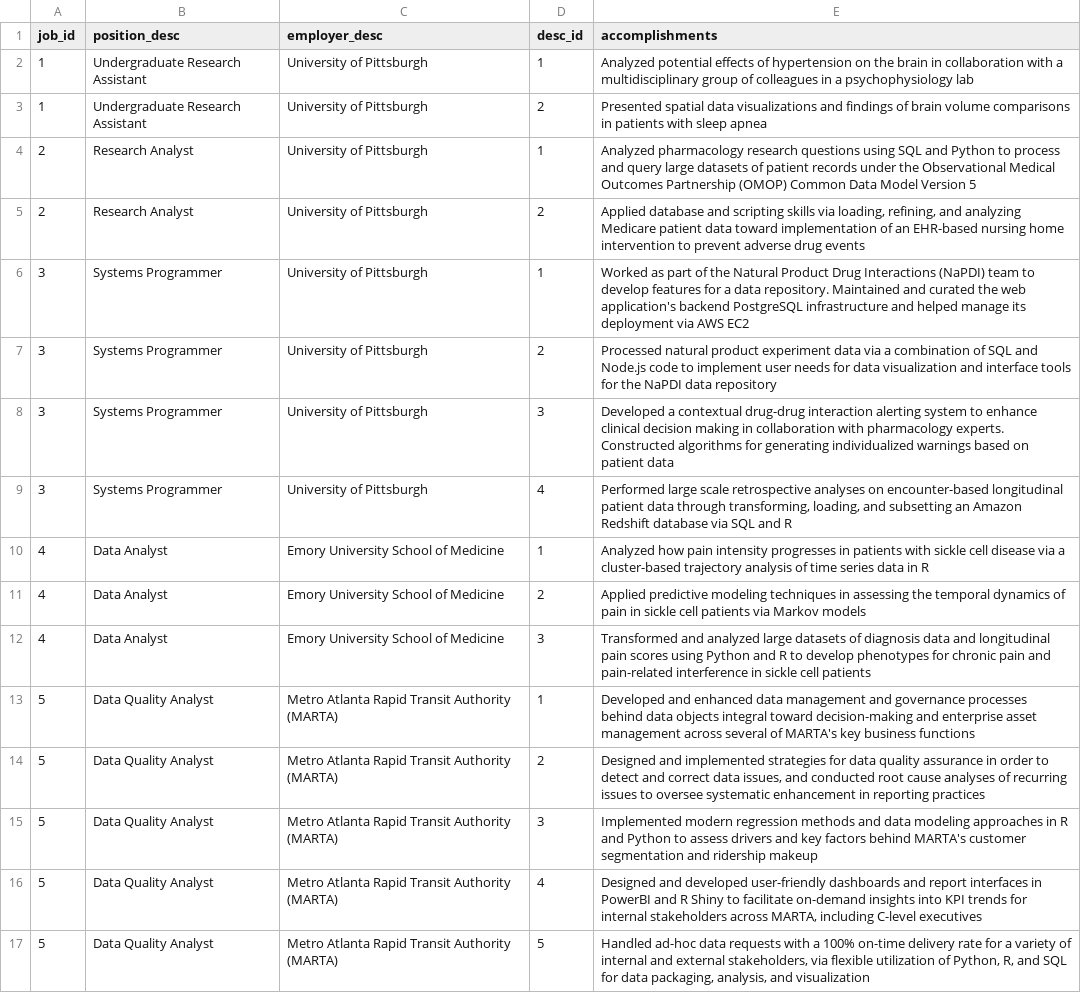
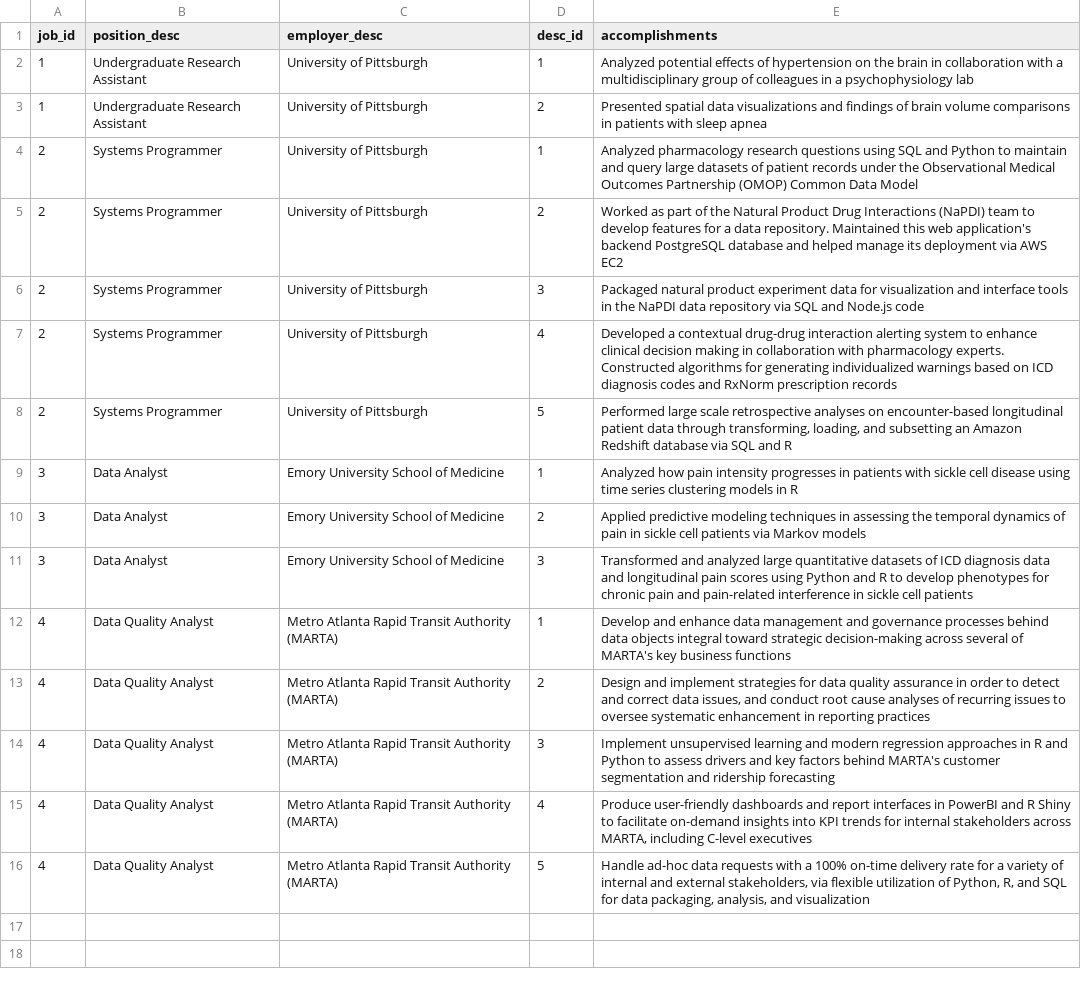
Before and after one commit to eric-chou/cv-rmd, a CSV file: data/job_descriptions.csv, drawn as a sheet; removed rows and columns are numbered as before the commit, all else as after; the diff names each change by its address in the sheet, - before the commit and + after, or states it on an @@ line.

Commit message:
edits to job descriptions after advising session

```diff
--- a/data/job_descriptions.csv
+++ b/data/job_descriptions.csv
-B4:B5 (position_desc): Research Analyst
+B4:B5 (position_desc): Systems Programmer
-E4 (accomplishments): …Python to process and query large datasets of patient records under the Observational Medical Outcomes Partnership (OMOP) Common Data Model Version 5
+E4 (accomplishments): …Python to maintain and query large datasets of patient records under the Observational Medical Outcomes Partnership (OMOP) Common Data Model
-E5 (accomplishments): Applied database and scripting skills via loading, refining, and analyzing Medicare patient data toward implementation of an EHR-based nursing home intervention to prevent adverse drug events
+E5 (accomplishments): Worked as part of the Natural Product Drug Interactions (NaPDI) team to develop features for a data repository. Maintained this web application's backend PostgreSQL database and helped manage its deployment via AWS EC2
-row 6: 3 | Systems Programmer | University of Pittsburgh | 1 | Worked as part of the Natural Product Drug Interactions (NaPDI) team to develop features for a data repository. Maintained and curated the web application's backend PostgreSQL infrastructure and helped manage its deployment via AWS EC2
-row 7: 3 | Systems Programmer | University of Pittsburgh | 2 | Processed natural product experiment data via a combination of SQL and Node.js code to implement user needs for data visualization and interface tools for the NaPDI data repository
-A6:A7 (job_id): 3
+A6:A7 (job_id): 2
-E6 (accomplishments): Developed a contextual drug-drug interaction alerting system to enhance clinical decision making in collaboration with pharmacology experts. Constructed algorithms for generating individualized warnings based on patient data
+E6 (accomplishments): Packaged natural product experiment data for visualization and interface tools in the NaPDI data repository via SQL and Node.js code
-E7 (accomplishments): Performed large scale retrospective analyses on encounter-based longitudinal patient data through transforming, loading, and subsetting an Amazon Redshift database via SQL and R
+E7 (accomplishments): Developed a contextual drug-drug interaction alerting system to enhance clinical decision making in collaboration with pharmacology experts. Constructed algorithms for generating individualized warnings based on ICD diagnosis codes and RxNorm prescription records
+row 8: 2 | Systems Programmer | University of Pittsburgh | 5 | Performed large scale retrospective analyses on encounter-based longitudinal patient data through transforming, loading, and subsetting an Amazon Redshift database via SQL and R
-A9:A11 (job_id): 4
+A9:A11 (job_id): 3
-E9 (accomplishments): …cell disease via a cluster-based trajectory analysis of time series data in R
+E9 (accomplishments): …cell disease using time series clustering models in R
-E11 (accomplishments): …analyzed large datasets of diagnosis data…
+E11 (accomplishments): …analyzed large quantitative datasets of ICD diagnosis data…
-A12:A16 (job_id): 5
+A12:A16 (job_id): 4
-E12 (accomplishments): Developed and enhanced data management and governance processes behind data objects integral toward decision-making and enterprise asset management across several…
+E12 (accomplishments): Develop and enhance data management and governance processes behind data objects integral toward strategic decision-making across several…
-E13 (accomplishments): Designed and implemented strategies for data quality assurance in order to detect and correct data issues, and conducted root cause…
+E13 (accomplishments): Design and implement strategies for data quality assurance in order to detect and correct data issues, and conduct root cause…
-E14 (accomplishments): Implemented modern regression methods and data modeling approaches in R and Python to assess drivers and key factors behind MARTA's customer segmentation and ridership makeup
+E14 (accomplishments): Implement unsupervised learning and modern regression approaches in R and Python to assess drivers and key factors behind MARTA's customer segmentation and ridership forecasting
-E15 (accomplishments): Designed and developed user-friendly dashboards…
+E15 (accomplishments): Produce user-friendly dashboards…
-E16 (accomplishments): Handled ad-hoc data…
+E16 (accomplishments): Handle ad-hoc data…
```
Also changed, not shown: data/job_titles.csv.
